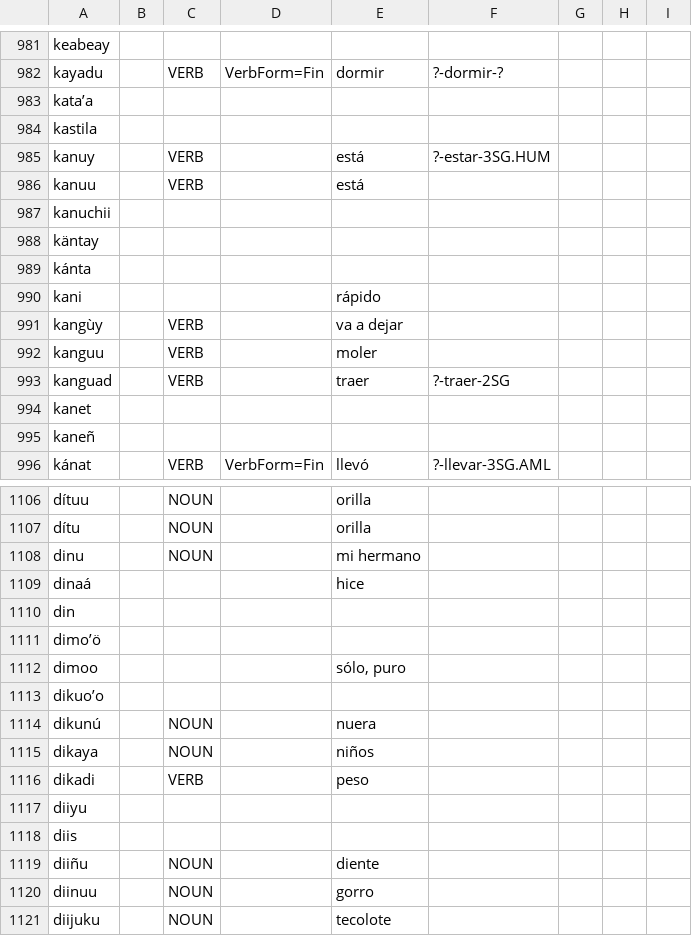
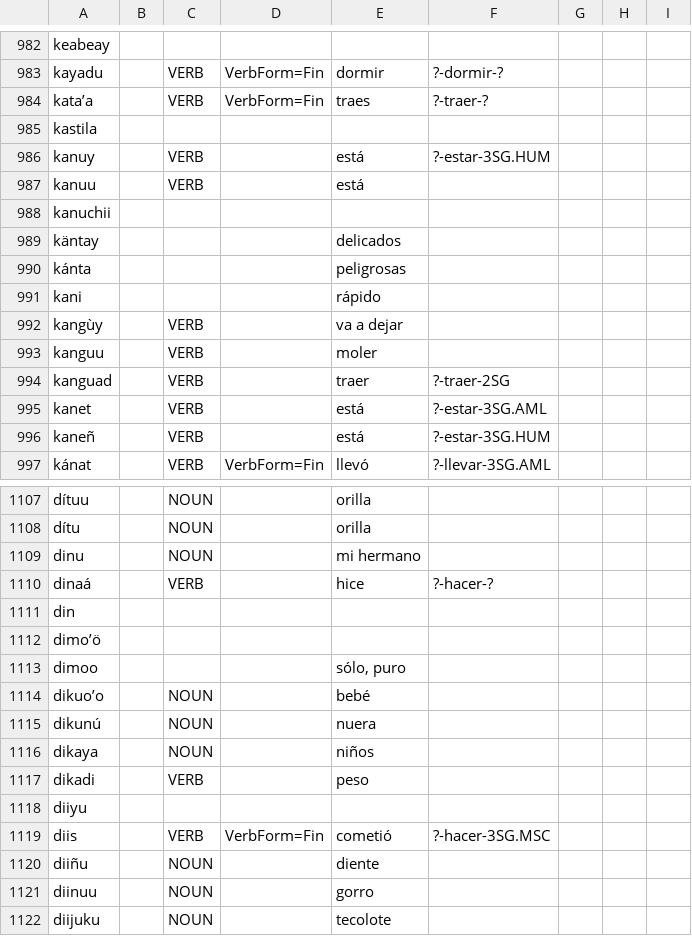
Before and after one commit to apertium/apertium-cux, a TSV file: corpora/authors/lexicon.tsv, drawn as a sheet; only a part is shown, gaps mark what is left out; the diff covers the shown part only.

```diff
--- a/corpora/authors/lexicon.tsv
+++ b/corpora/authors/lexicon.tsv
@@ -982,3 +983,3 @@ keabeay
 kayadu		VERB	VerbForm=Fin	dormir	?-dormir-?			
-kataʼa								
+kataʼa		VERB	VerbForm=Fin	traes	?-traer-?			
 kastila								
@@ -987,4 +988,4 @@ kanuu		VERB		está
 kanuchii								
-käntay								
-kánta								
+käntay				delicados				
+kánta				peligrosas				
 kani				rápido				
@@ -993,4 +994,4 @@ kanguu		VERB		moler
 kanguad		VERB		traer	?-traer-2SG			
-kanet								
-kaneñ								
+kanet		VERB		está	?-estar-3SG.AML			
+kaneñ		VERB		está	?-estar-3SG.HUM			
 kánat		VERB	VerbForm=Fin	llevó	?-llevar-3SG.AML			
@@ -1108,3 +1109,3 @@ dítu		NOUN		orilla
 dinu		NOUN		mi hermano				
-dinaá				hice				
+dinaá		VERB		hice	?-hacer-?			
 din								
@@ -1112,3 +1113,3 @@ dimoʼö
 dimoo				sólo, puro				
-dikuoʼo								
+dikuoʼo		NOUN		bebé				
 dikunú		NOUN		nuera				
@@ -1117,3 +1118,3 @@ dikadi		VERB		peso
 diiyu								
-diis								
+diis		VERB	VerbForm=Fin	cometió	?-hacer-3SG.MSC			
 diiñu		NOUN		diente				
```
Also changed, not shown: 5 added rows, 3 removed rows and 22 edited cells elsewhere in this file, 2 other files.
